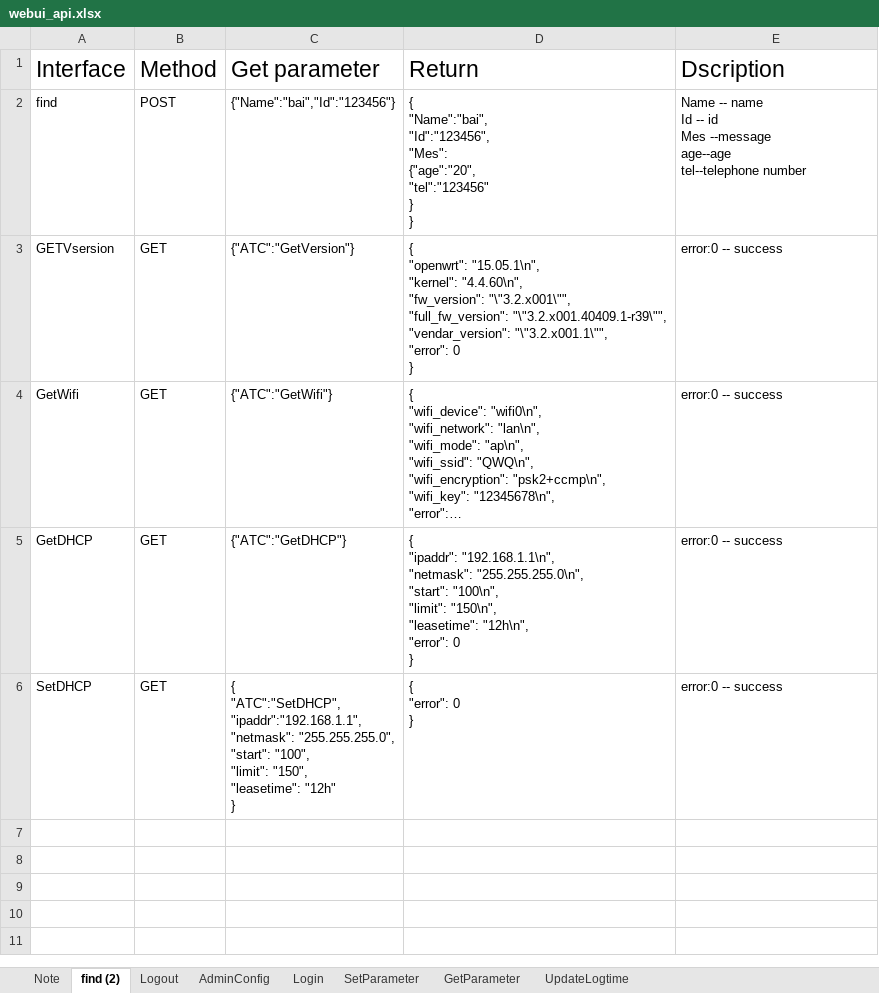
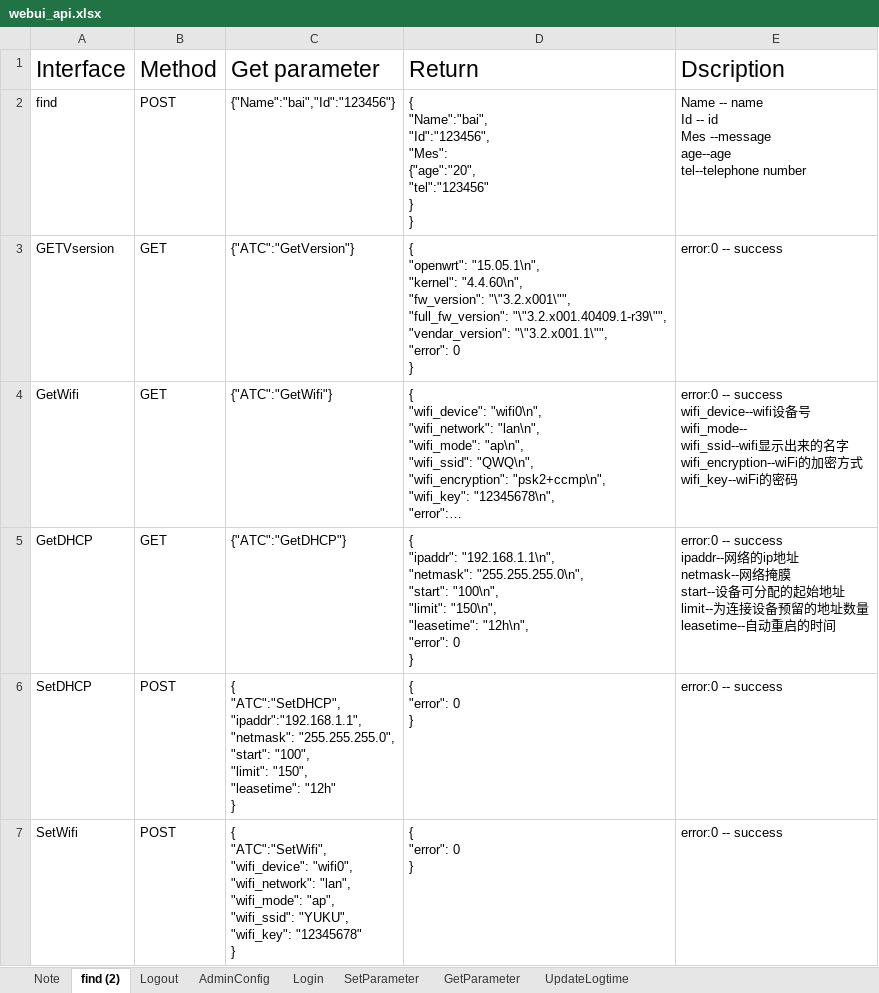
Before and after one commit to yuki-zero/wifi, an Excel workbook: CGI/webui_api.xlsx, sheet find (2), drawn as a sheet; long unchanged cells end in …; values as stored, in another font and other column widths than the file's, no borders; ↵ is a line break in a cell; the diff names each change by its address in the sheet, - before the commit and + after, or states it on an @@ line.

```diff
--- a/CGI/webui_api.xlsx (sheet find (2))
+++ b/CGI/webui_api.xlsx (sheet find (2))
-E4 (Dscription): …-- success
+E4 (Dscription): …-- success ↵ wifi_device--wifi设备号 ↵ wifi_mode-- ↵ wifi_ssid--wifi显示出来的名字 ↵ wifi_encryption--wiFi的加密方式 ↵ wifi_key--wiFi的密码
-E5 (Dscription): …-- success
+E5 (Dscription): …-- success ↵ ipaddr--网络的ip地址 ↵ netmask--网络掩膜 ↵ start--设备可分配的起始地址 ↵ limit--为连接设备预留的地址数量 ↵ leasetime--自动重启的时间
-B6 (Method): GET
+B6 (Method): POST
+row 7: SetWifi | POST | { ↵ "ATC":"SetWifi", ↵ "wifi_device": "wifi0", ↵ "wifi_network": "lan", ↵ "wifi_mode": "ap", ↵ "wifi_ssid": "YUKU", ↵ "wifi_key": "12345678" ↵ } | { ↵ "error": 0 ↵ } | error:0 -- success
```
Also changed, not shown: 1 other file.
